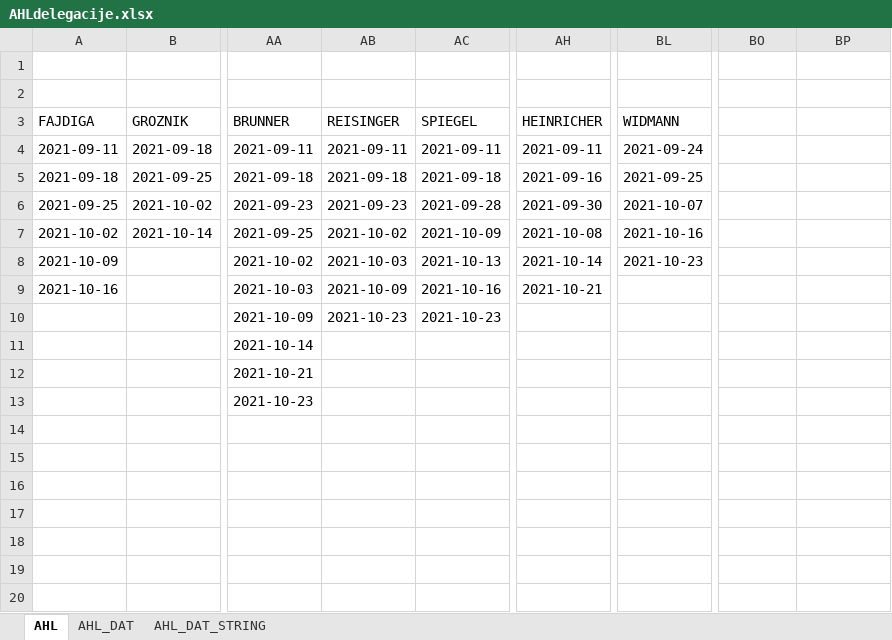
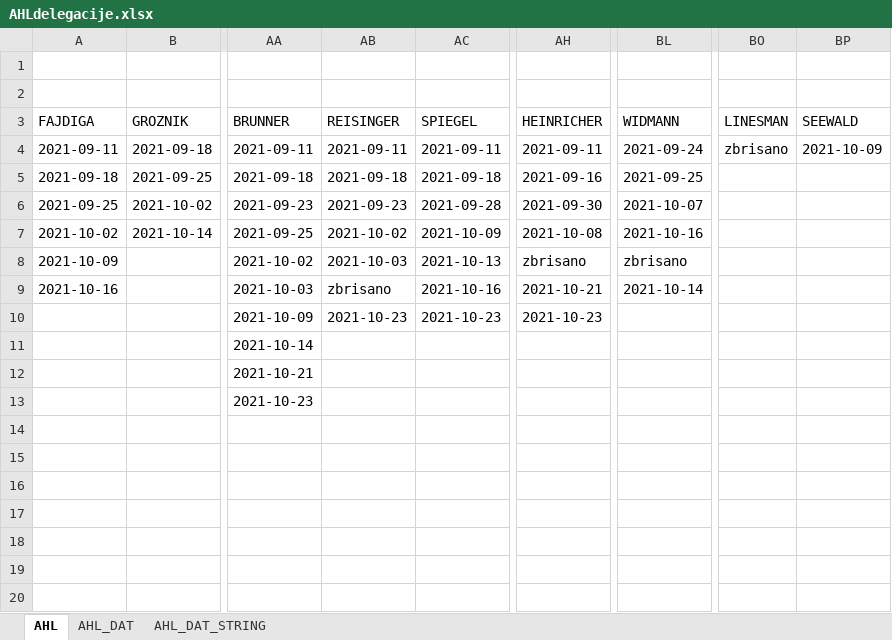
Before and after one commit to snojle23/delegacije, an Excel workbook: data/AHLdelegacije.xlsx, sheet AHL, drawn as a sheet; only a part is shown, gaps mark what is left out; values as stored, in another font and other column widths than the file's, no borders; the diff names each change by its address in the sheet, - before the commit and + after, or states it on an @@ line.

```diff
--- a/data/AHLdelegacije.xlsx (sheet AHL)
+++ b/data/AHLdelegacije.xlsx (sheet AHL)
-BO3: (empty)
+BO3: LINESMAN
-BP3: (empty)
+BP3: SEEWALD
-BO4 (LINESMAN): (empty)
+BO4 (LINESMAN): zbrisano
-BP4 (SEEWALD): (empty)
+BP4 (SEEWALD): 2021-10-09
-AH8 (HEINRICHER): 2021-10-14
+AH8 (HEINRICHER): zbrisano
-BL8 (WIDMANN): 2021-10-23
+BL8 (WIDMANN): zbrisano
-AB9 (REISINGER): 2021-10-09
+AB9 (REISINGER): zbrisano
-BL9 (WIDMANN): (empty)
+BL9 (WIDMANN): 2021-10-14
-AH10 (HEINRICHER): (empty)
+AH10 (HEINRICHER): 2021-10-23
```
Also changed, not shown: sheet AHL_DAT, sheet AHL_DAT_STRING, data/ICEHLdelegacije.xlsx, 5 other files.
